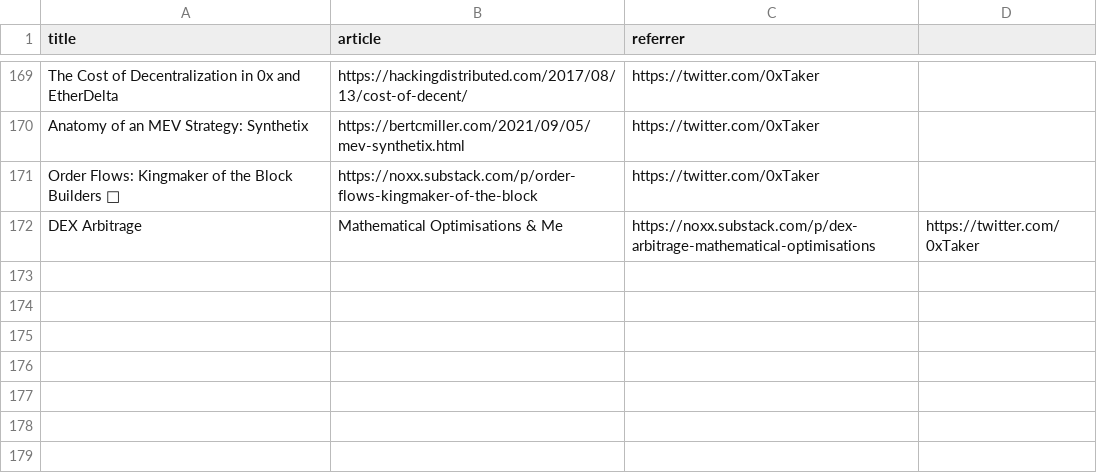
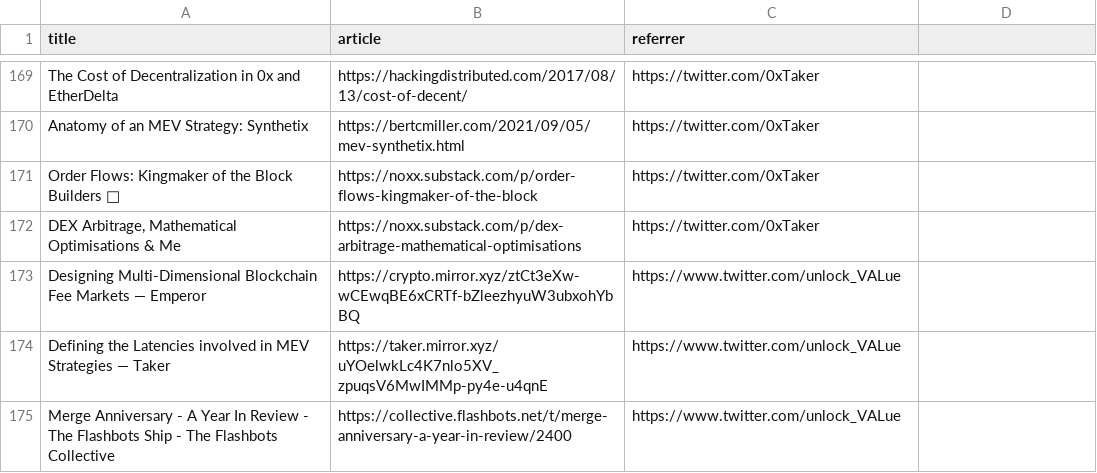
Before and after one commit to mev-fyi/data, a CSV file: data/links/articles_updated.csv, drawn as a sheet; only a part is shown, gaps mark what is left out.

```diff
--- a/data/links/articles_updated.csv
+++ b/data/links/articles_updated.csv
@@ -171,2 +171,5 @@ Anatomy of an MEV Strategy: Synthetix,https://bertcmiller.com/2021/09/05/mev-syn
 Order Flows: Kingmaker of the Block Builders 👑,https://noxx.substack.com/p/order-flows-kingmaker-of-the-block,https://twitter.com/0xTaker
-DEX Arbitrage, Mathematical Optimisations & Me,https://noxx.substack.com/p/dex-arbitrage-mathematical-optimisations,https://twitter.com/0xTaker
+"DEX Arbitrage, Mathematical Optimisations & Me",https://noxx.substack.com/p/dex-arbitrage-mathematical-optimisations,https://twitter.com/0xTaker
+Designing Multi-Dimensional Blockchain Fee Markets — Emperor,https://crypto.mirror.xyz/ztCt3eXw-wCEwqBE6xCRTf-bZleezhyuW3ubxohYbBQ,https://www.twitter.com/unlock_VALue
+Defining the Latencies involved in MEV Strategies — Taker,https://taker.mirror.xyz/uYOelwkLc4K7nlo5XV_zpuqsV6MwIMMp-py4e-u4qnE,https://www.twitter.com/unlock_VALue
+Merge Anniversary - A Year In Review - The Flashbots Ship - The Flashbots Collective,https://collective.flashbots.net/t/merge-anniversary-a-year-in-review/2400,https://www.twitter.com/unlock_VALue
```
Also changed, not shown: data/links/articles.csv, data/links/research_papers/papers.csv, 1 other file.
